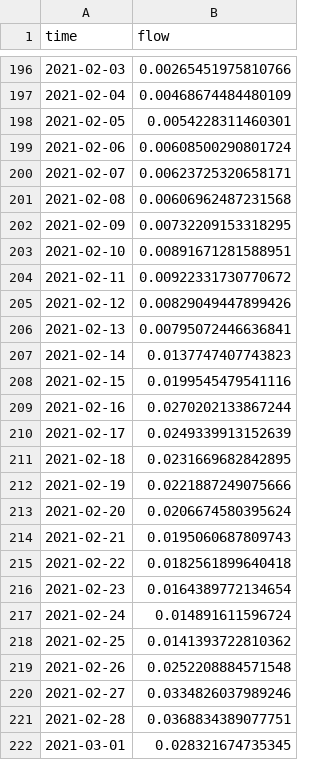
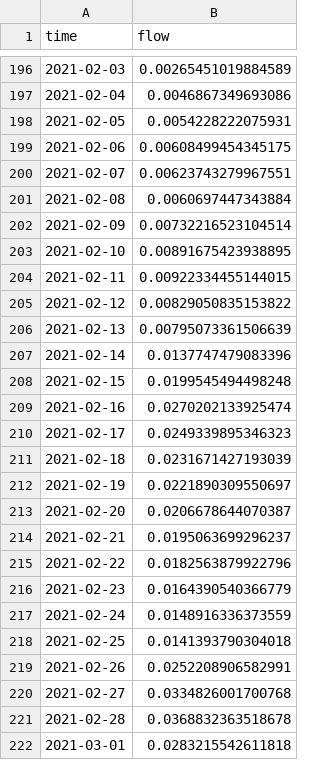
Before and after one commit to limnotrack/AEME, a CSV file: reference/aeme/LID45819_wainamu/glm_aed/bcs/outflow_wbal.csv, drawn as a sheet; only a part is shown, gaps mark what is left out; the diff covers the shown part only.

```diff
--- a/reference/aeme/LID45819_wainamu/glm_aed/bcs/outflow_wbal.csv
+++ b/reference/aeme/LID45819_wainamu/glm_aed/bcs/outflow_wbal.csv
@@ -196,27 +196,27 @@ time,flow
-2021-02-03,0.00265451975810766
-2021-02-04,0.00468674484480109
-2021-02-05,0.0054228311460301
-2021-02-06,0.00608500290801724
-2021-02-07,0.00623725320658171
-2021-02-08,0.00606962487231568
-2021-02-09,0.00732209153318295
-2021-02-10,0.00891671281588951
-2021-02-11,0.00922331730770672
-2021-02-12,0.00829049447899426
-2021-02-13,0.00795072446636841
-2021-02-14,0.0137747407743823
-2021-02-15,0.0199545479541116
-2021-02-16,0.0270202133867244
-2021-02-17,0.0249339913152639
-2021-02-18,0.0231669682842895
-2021-02-19,0.0221887249075666
-2021-02-20,0.0206674580395624
-2021-02-21,0.0195060687809743
-2021-02-22,0.0182561899640418
-2021-02-23,0.0164389772134654
-2021-02-24,0.014891611596724
-2021-02-25,0.0141393722810362
-2021-02-26,0.0252208884571548
-2021-02-27,0.0334826037989246
-2021-02-28,0.0368834389077751
-2021-03-01,0.028321674735345
+2021-02-03,0.00265451019884589
+2021-02-04,0.0046867349693086
+2021-02-05,0.0054228222075931
+2021-02-06,0.00608499454345175
+2021-02-07,0.00623743279967551
+2021-02-08,0.0060697447343884
+2021-02-09,0.00732216523104514
+2021-02-10,0.00891675423938895
+2021-02-11,0.00922334455144015
+2021-02-12,0.00829050835153822
+2021-02-13,0.00795073361506639
+2021-02-14,0.0137747479083396
+2021-02-15,0.0199545494498248
+2021-02-16,0.0270202133925474
+2021-02-17,0.0249339895346323
+2021-02-18,0.0231671427193039
+2021-02-19,0.0221890309550697
+2021-02-20,0.0206678644070387
+2021-02-21,0.0195063699296237
+2021-02-22,0.0182563879922796
+2021-02-23,0.0164390540366779
+2021-02-24,0.0148916336373559
+2021-02-25,0.0141393790304018
+2021-02-26,0.0252208906582991
+2021-02-27,0.0334826001700768
+2021-02-28,0.0368832363518678
+2021-03-01,0.0283215542611818
```
Also changed, not shown: 172 edited cells elsewhere in this file, reference/aeme/LID45819_wainamu/glm_aed/aed/aed_phyto_pars.csv, reference/aeme/LID45819_wainamu/glm_aed/bcs/meteo_glm.csv, 37 other files.
